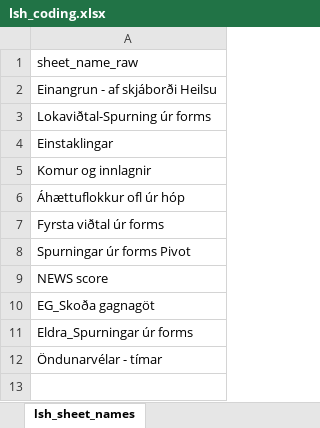
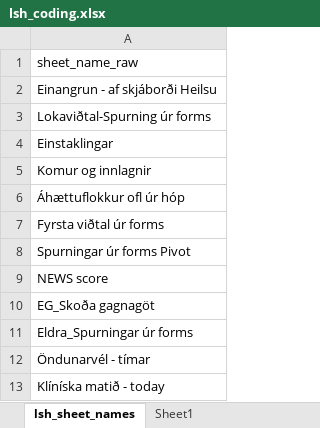
Before and after one commit to tprunarsson/BCS, an Excel workbook: lsh_data_processing/lsh_coding.xlsx, sheet lsh_sheet_names, drawn as a sheet; values as stored, in another font and other column widths than the file's, no borders; the diff names each change by its address in the sheet, - before the commit and + after, or states it on an @@ line.

```diff
--- a/lsh_data_processing/lsh_coding.xlsx (sheet lsh_sheet_names)
+++ b/lsh_data_processing/lsh_coding.xlsx (sheet lsh_sheet_names)
+sheet tab: Sheet1
-A12: Öndunarvélar - tímar
+A12: Öndunarvél - tímar
+row 13: Klíníska matið - today
```
Also changed, not shown: 1 other file.
